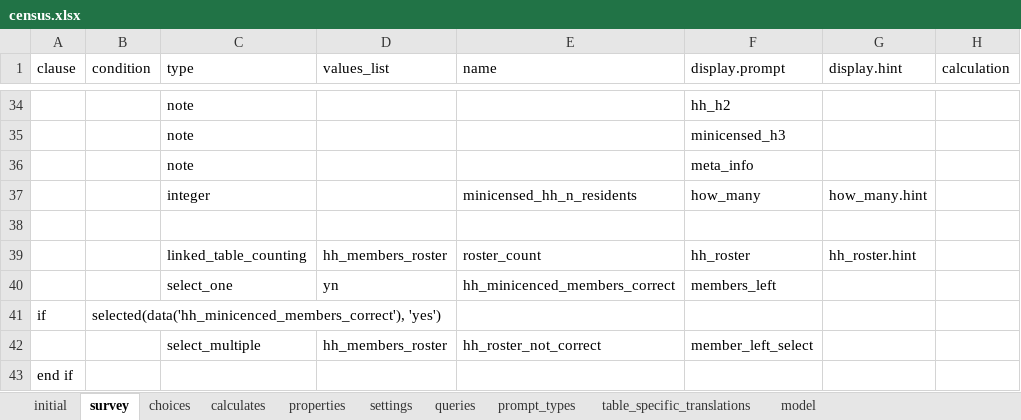
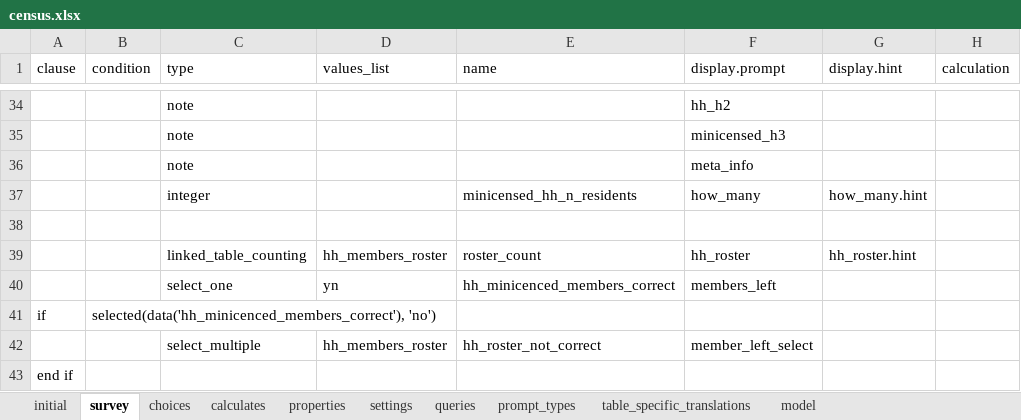
Before and after one commit to karoliscfd/bohemia, an Excel workbook: odkx/app/config/tables/census/forms/census/census.xlsx, sheet survey, drawn as a sheet; only a part is shown, gaps mark what is left out; values as stored, in another font and other column widths than the file's, no borders; the diff names each change by its address in the sheet, - before the commit and + after, or states it on an @@ line.

Commit message:
Update census form which members left phrasing

```diff
--- a/odkx/app/config/tables/census/forms/census/census.xlsx (sheet survey)
+++ b/odkx/app/config/tables/census/forms/census/census.xlsx (sheet survey)
-B41 (condition): selected(data('hh_minicenced_members_correct'), 'yes')
+B41 (condition): selected(data('hh_minicenced_members_correct'), 'no')
```
Also changed, not shown: sheet table_specific_translations, 2 other files.
